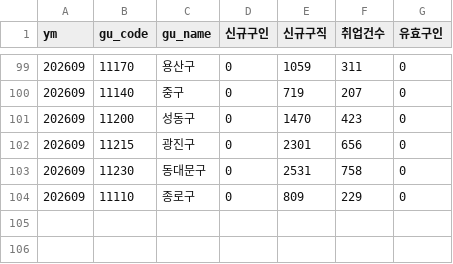
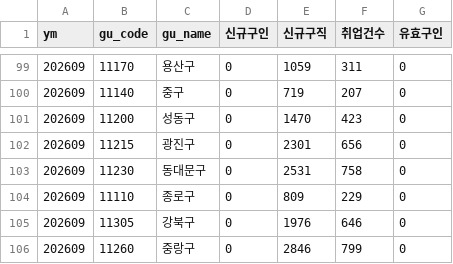
Before and after one commit to seongapark/seoul-job-trend, a CSV file: data/work24_opia.csv, drawn as a sheet; only a part is shown, gaps mark what is left out; the diff names each change by its address in the sheet, - before the commit and + after, or states it on an @@ line.

```diff
--- a/data/work24_opia.csv
+++ b/data/work24_opia.csv
+row 105: 202609 | 11305 | 강북구 | 0 | 1976 | 646 | 0
+row 106: 202609 | 11260 | 중랑구 | 0 | 2846 | 799 | 0
```
Also changed, not shown: 2 other files.
